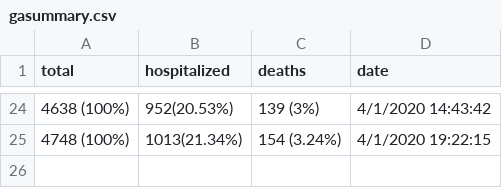
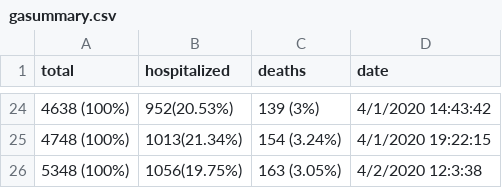
Before and after one commit to dmrobotix/GACOVID19, a CSV file: csv/gasummary.csv, drawn as a sheet; only a part is shown, gaps mark what is left out.

Commit message:
updating stats noon data

```diff
--- a/csv/gasummary.csv
+++ b/csv/gasummary.csv
@@ -25 +25,2 @@
 4748 (100%),1013(21.34%),154 (3.24%),4/1/2020 19:22:15
+5348 (100%),1056(19.75%),163 (3.05%),4/2/2020 12:3:38
```
Also changed, not shown: csv/gatests.csv, 4 other files.
